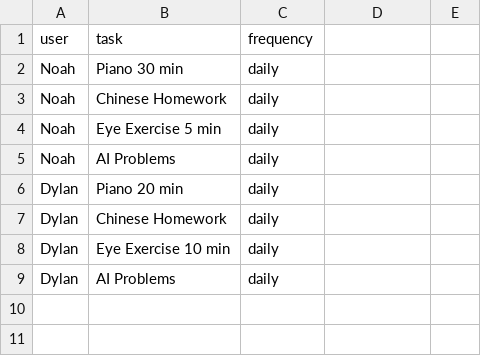
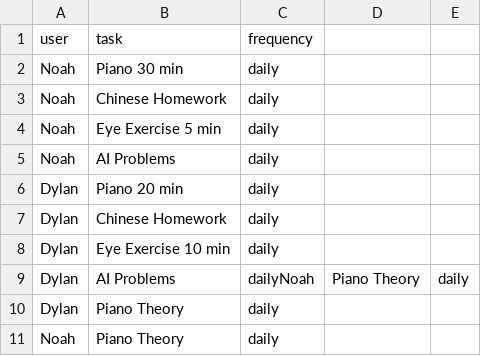
Before and after one commit to ShanhuPersonal/task_tracker, a CSV file: data/tasks.csv, drawn as a sheet.

```diff
--- a/data/tasks.csv
+++ b/data/tasks.csv
@@ -8,2 +8,4 @@ Dylan,Chinese Homework,daily
 Dylan,Eye Exercise 10 min,daily
-Dylan,AI Problems,daily
+Dylan,AI Problems,dailyNoah,Piano Theory,daily
+Dylan,Piano Theory,daily
+Noah,Piano Theory,daily
```
Also changed, not shown: data/task_log.csv, 22 other files.
